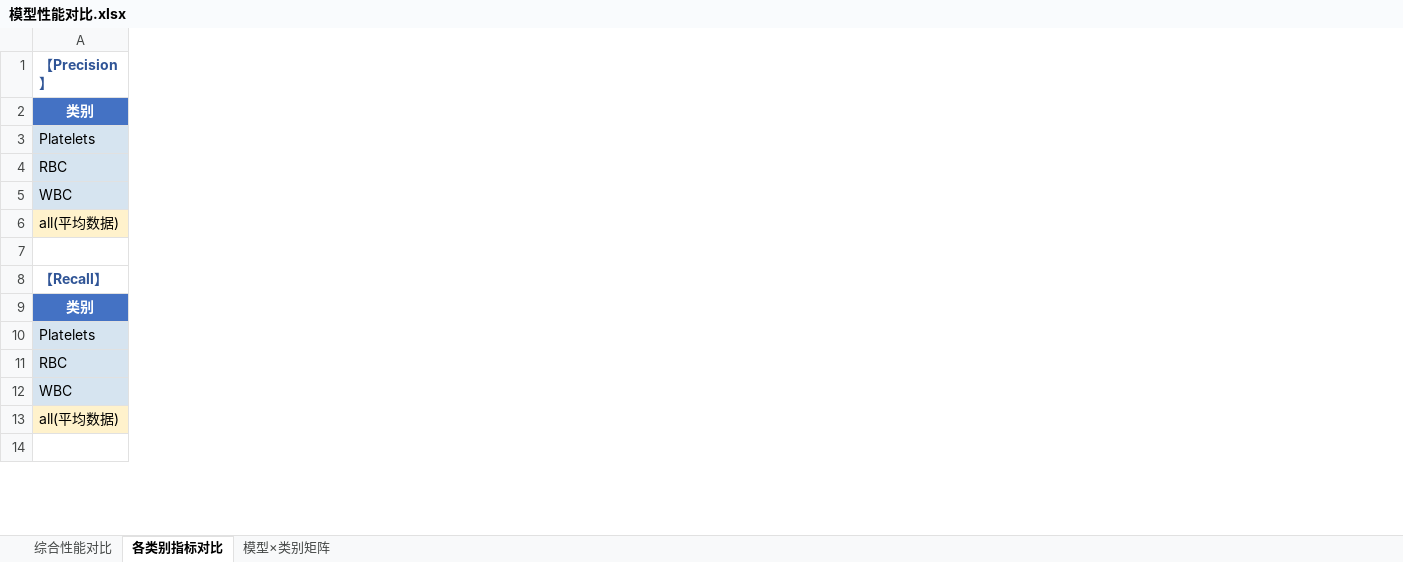
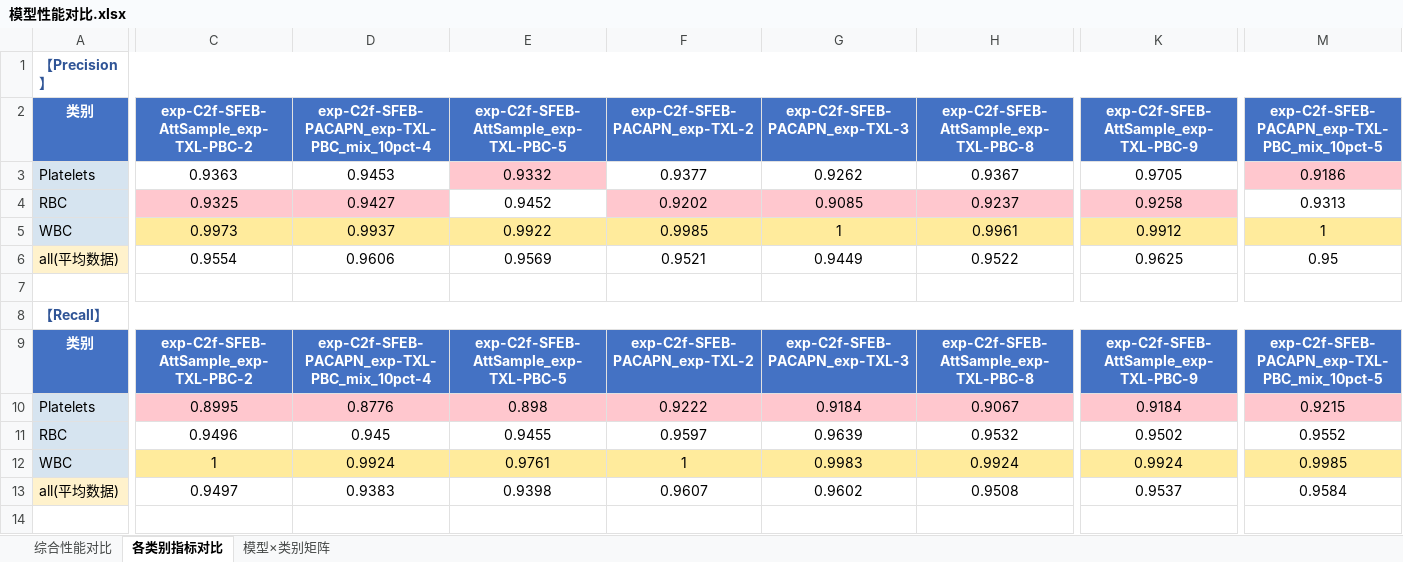
Before and after one commit to 12138yifan/Paper_Data, an Excel workbook: TXL_work/模型性能对比.xlsx, sheet 各类别指标对比, drawn as a sheet; only a part is shown, gaps mark what is left out; values as stored, in another font and other column widths than the file's, no borders; the diff covers the shown part only; the diff names each change by its address in the sheet, - before the commit and + after, or states it on an @@ line.

```diff
--- a/TXL_work/模型性能对比.xlsx (sheet 各类别指标对比)
+++ b/TXL_work/模型性能对比.xlsx (sheet 各类别指标对比)
+column C, rows 2-13: exp-C2f-SFEB-AttSample_exp-TXL-PBC-2 | 0.9363 | 0.9325 | 0.9973 | 0.9554 |  |  | exp-C2f-SFEB-AttSample_exp-TXL-PBC-2 | 0.8995 | 0.9496 | 1 | 0.9497
+column D, rows 2-13: exp-C2f-SFEB-PACAPN_exp-TXL-PBC_mix_10pct-4 | 0.9453 | 0.9427 | 0.9937 | 0.9606 |  |  | exp-C2f-SFEB-PACAPN_exp-TXL-PBC_mix_10pct-4 | 0.8776 | 0.945 | 0.9924 | 0.9383
+column E, rows 2-13: exp-C2f-SFEB-AttSample_exp-TXL-PBC-5 | 0.9332 | 0.9452 | 0.9922 | 0.9569 |  |  | exp-C2f-SFEB-AttSample_exp-TXL-PBC-5 | 0.898 | 0.9455 | 0.9761 | 0.9398
+column F (exp-C2f-SFEB-PACAPN_exp-TXL-2), rows 3-13: 0.9377 | 0.9202 | 0.9985 | 0.9521 |  |  | exp-C2f-SFEB-PACAPN_exp-TXL-2 | 0.9222 | 0.9597 | 1 | 0.9607
+column G (exp-C2f-SFEB-PACAPN_exp-TXL-3), rows 3-13: 0.9262 | 0.9085 | 1 | 0.9449 |  |  | exp-C2f-SFEB-PACAPN_exp-TXL-3 | 0.9184 | 0.9639 | 0.9983 | 0.9602
+column H, rows 2-13: exp-C2f-SFEB-AttSample_exp-TXL-PBC-8 | 0.9367 | 0.9237 | 0.9961 | 0.9522 |  |  | exp-C2f-SFEB-AttSample_exp-TXL-PBC-8 | 0.9067 | 0.9532 | 0.9924 | 0.9508
+column K, rows 2-13: exp-C2f-SFEB-AttSample_exp-TXL-PBC-9 | 0.9705 | 0.9258 | 0.9912 | 0.9625 |  |  | exp-C2f-SFEB-AttSample_exp-TXL-PBC-9 | 0.9184 | 0.9502 | 0.9924 | 0.9537
+column M, rows 2-13: exp-C2f-SFEB-PACAPN_exp-TXL-PBC_mix_10pct-5 | 0.9186 | 0.9313 | 1 | 0.95 |  |  | exp-C2f-SFEB-PACAPN_exp-TXL-PBC_mix_10pct-5 | 0.9215 | 0.9552 | 0.9985 | 0.9584
```
Also changed, not shown: 13 added columns elsewhere in this sheet, sheet 模型×类别矩阵, sheet 综合性能对比, 2 other files.
